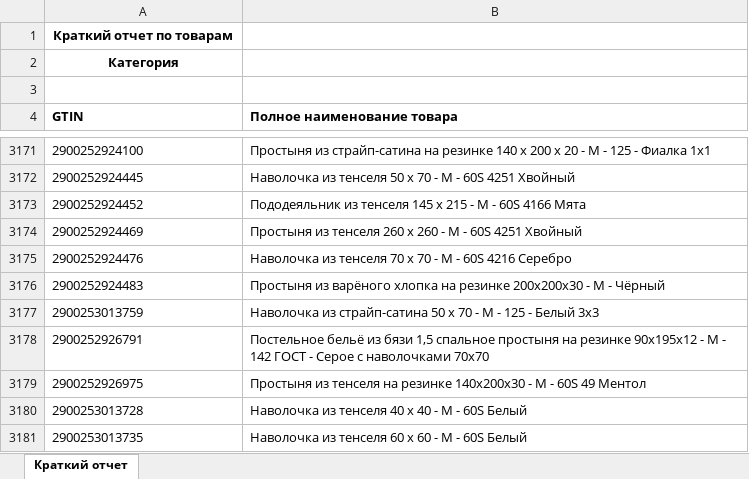
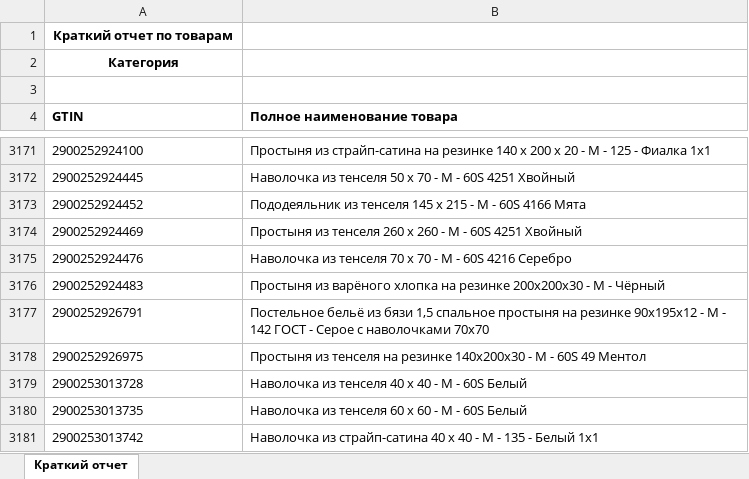
Before and after one commit to isergeich22/marking_system, an Excel workbook: public/Краткий отчет.xlsx, sheet Краткий отчет, drawn as a sheet; only a part is shown, gaps mark what is left out; the shorter side is filled out with more unchanged rows; values as stored, in another font and other column widths than the file's, no borders; removed rows and columns are numbered as before the commit, all else as after; the diff covers the shown part only; the diff names each change by its address in the sheet, - before the commit and + after, or states it on an @@ line.

```diff
--- a/public/Краткий отчет.xlsx (sheet Краткий отчет)
+++ b/public/Краткий отчет.xlsx (sheet Краткий отчет)
-row 3177: 2900253013759 | Наволочка из страйп-сатина 50 х 70 - М - 125 - Белый 3х3
```
Also changed, not shown: 25 added rows elsewhere in this sheet, 2 other files.
